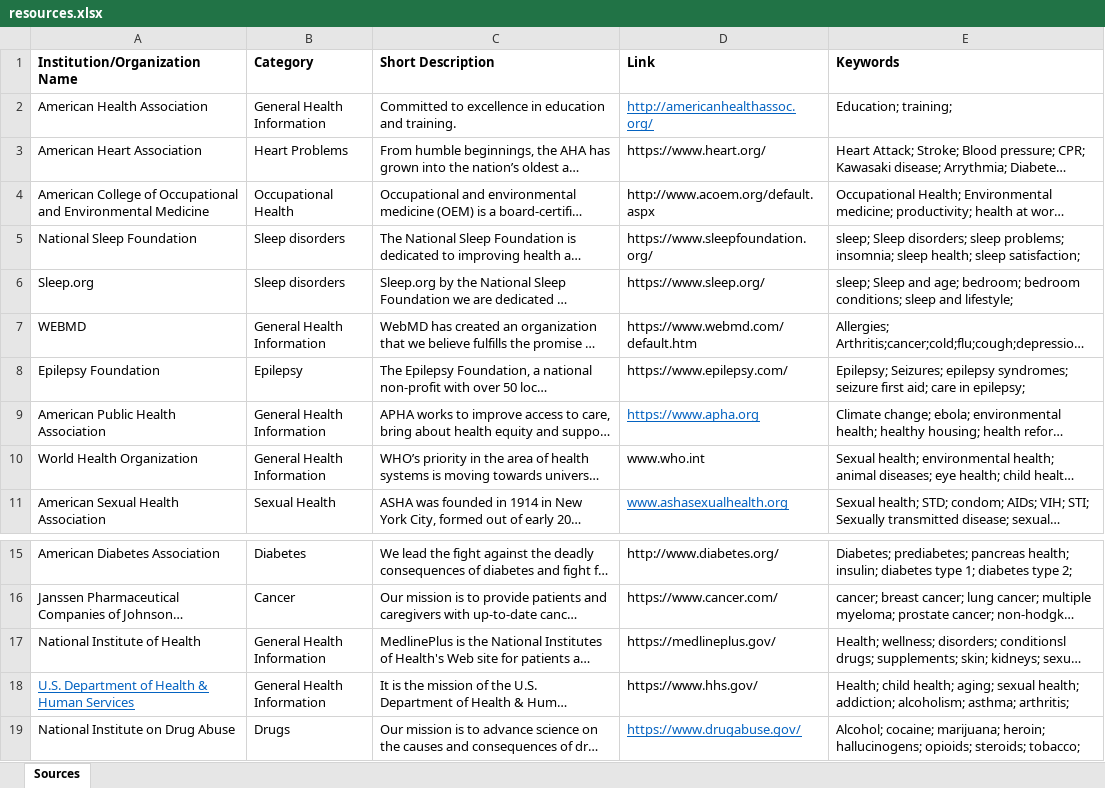
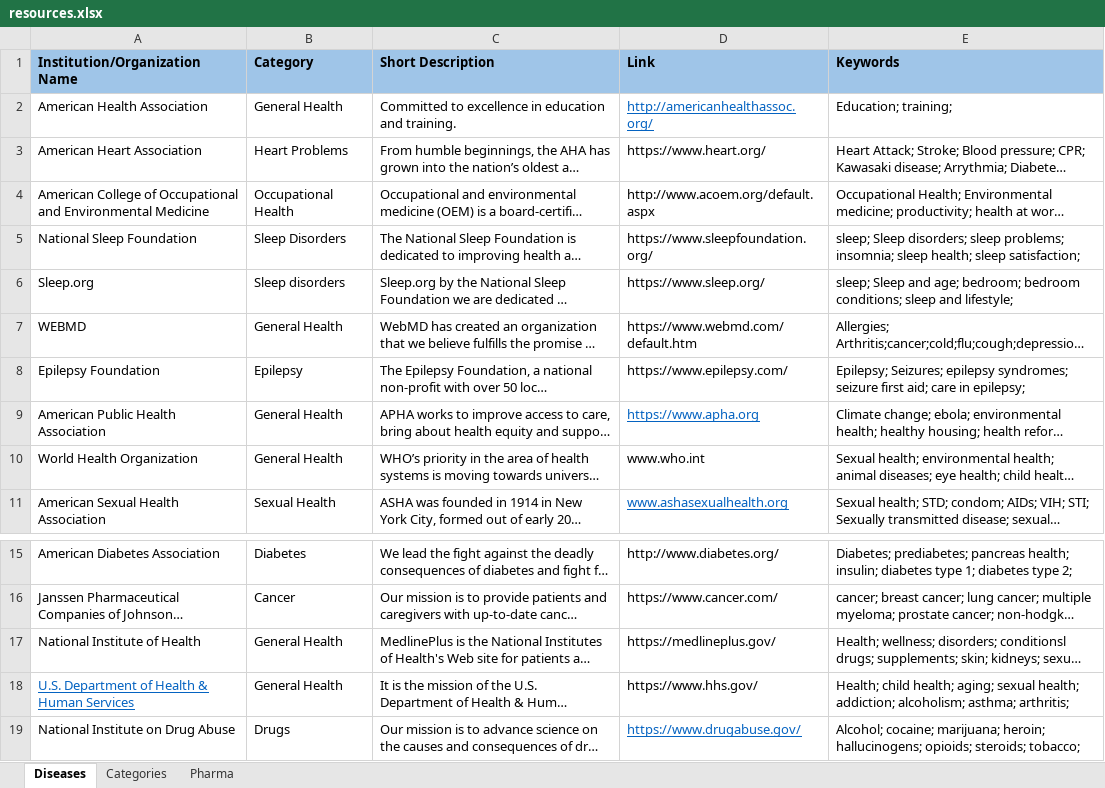
Before and after one commit to steinroe/dt-livia-backend, an Excel workbook: tools/resources.xlsx, sheet Diseases, drawn as a sheet; only a part is shown, gaps mark what is left out; long unchanged cells end in …; values as stored, in another font and other column widths than the file's, no borders; the diff names each change by its address in the sheet, - before the commit and + after, or states it on an @@ line.

```diff
--- a/tools/resources.xlsx (sheet Diseases)
+++ b/tools/resources.xlsx (sheet Diseases)
-sheet tab: Sources
+sheet tab: Diseases
+sheet tab: Categories
+sheet tab: Pharma
-A1:E1 fill: none
+A1:E1 fill: #9FC5E8
-B2 (Category): General Health Information
+B2 (Category): General Health
-B5 (Category): Sleep disorders
+B5 (Category): Sleep Disorders
-B7 (Category): General Health Information
+B7 (Category): General Health
-B9:B10 (Category): General Health Information
+B9:B10 (Category): General Health
-B17:B18 (Category): General Health Information
+B17:B18 (Category): General Health
```
Also changed, not shown: 3 other files.
